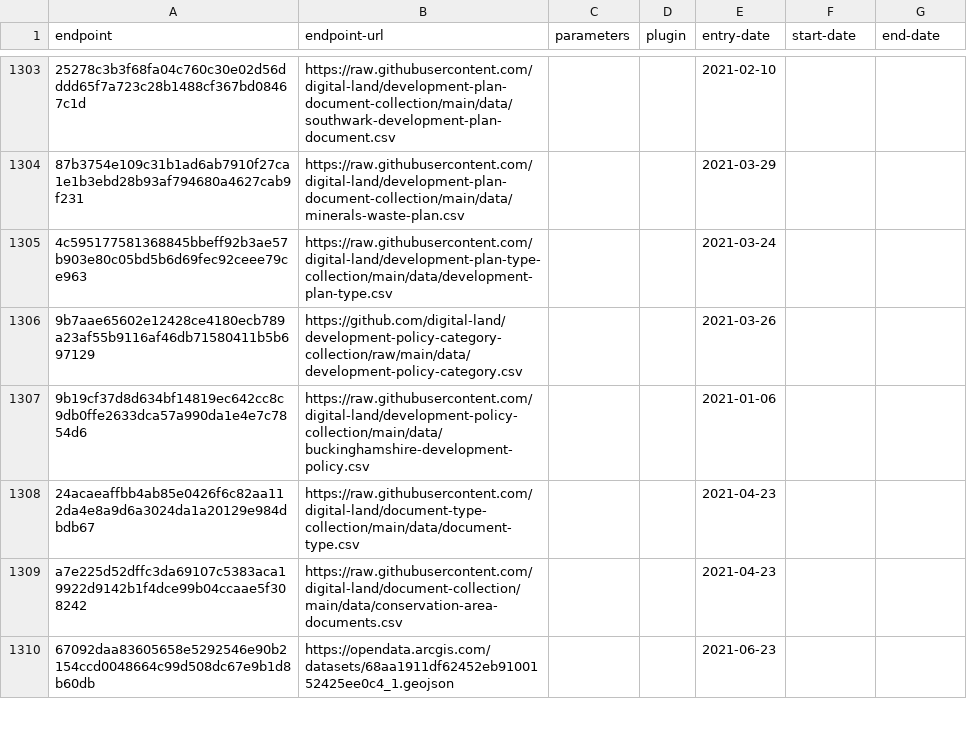
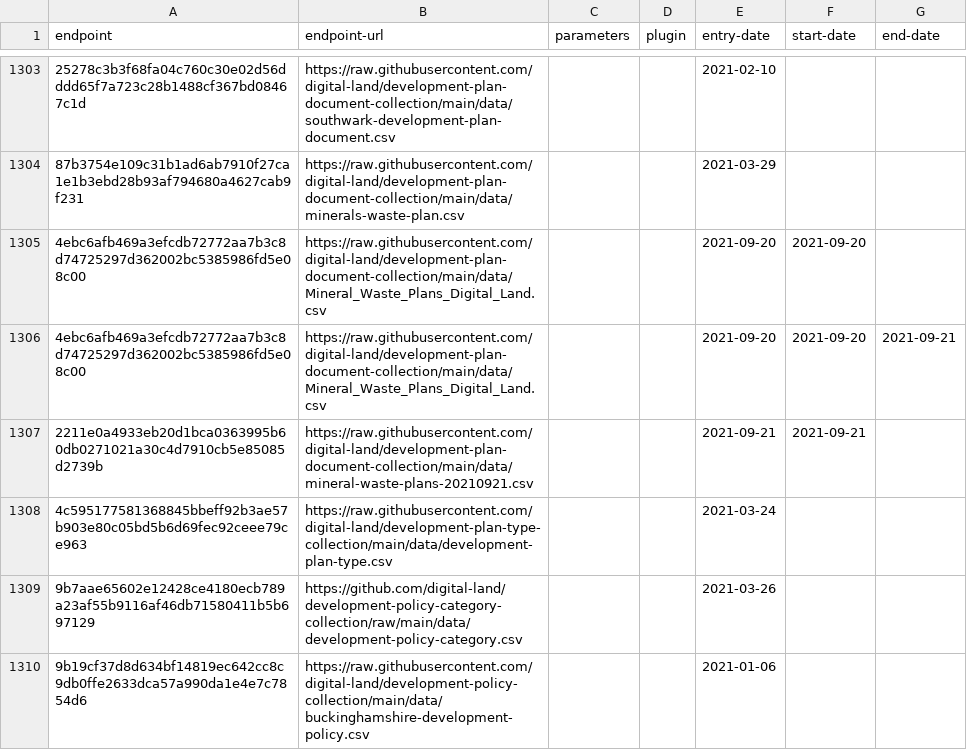
Before and after one commit to digital-land/entity-data, a CSV file: dataset/endpoint.csv, drawn as a sheet; only a part is shown, gaps mark what is left out; the shorter side is filled out with more unchanged rows; the diff names each change by its address in the sheet, - before the commit and + after, or states it on an @@ line.

```diff
--- a/dataset/endpoint.csv
+++ b/dataset/endpoint.csv
+row 1305: 4ebc6afb469a3efcdb72772aa7b3c8d74725297d362002bc5385986fd5e08c00 | https://raw.githubusercontent.com/digital-land/development-plan-document-collection/main/data/Mineral_Waste_Plans_Digital_Land.csv |  |  | 2021-09-20 | 2021-09-20
+row 1306: 4ebc6afb469a3efcdb72772aa7b3c8d74725297d362002bc5385986fd5e08c00 | https://raw.githubusercontent.com/digital-land/development-plan-document-collection/main/data/Mineral_Waste_Plans_Digital_Land.csv |  |  | 2021-09-20 | 2021-09-20 | 2021-09-21
+row 1307: 2211e0a4933eb20d1bca0363995b60db0271021a30c4d7910cb5e85085d2739b | https://raw.githubusercontent.com/digital-land/development-plan-document-collection/main/data/mineral-waste-plans-20210921.csv |  |  | 2021-09-21 | 2021-09-21
```
Also changed, not shown: dataset/source.csv, 1 other file.
